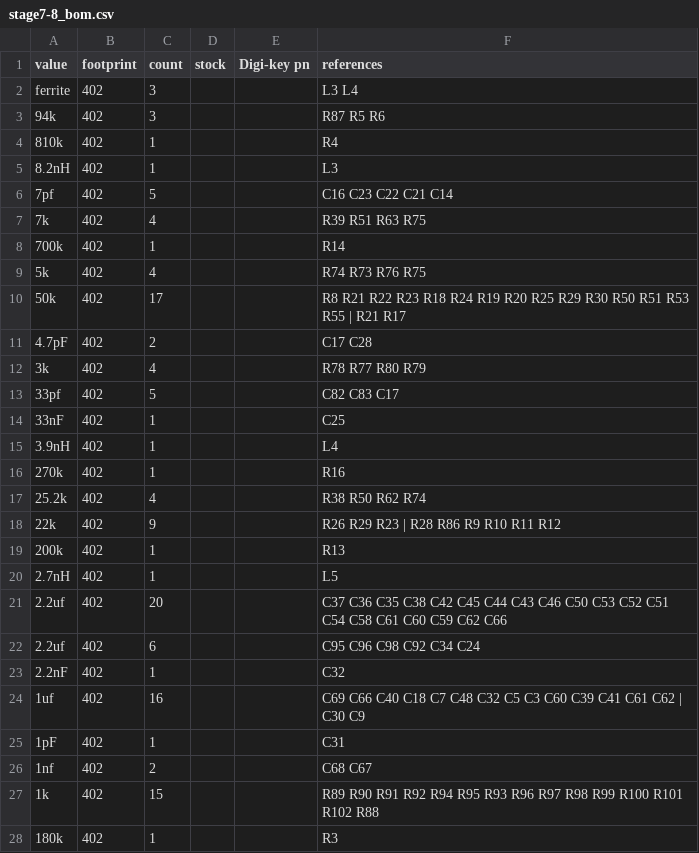
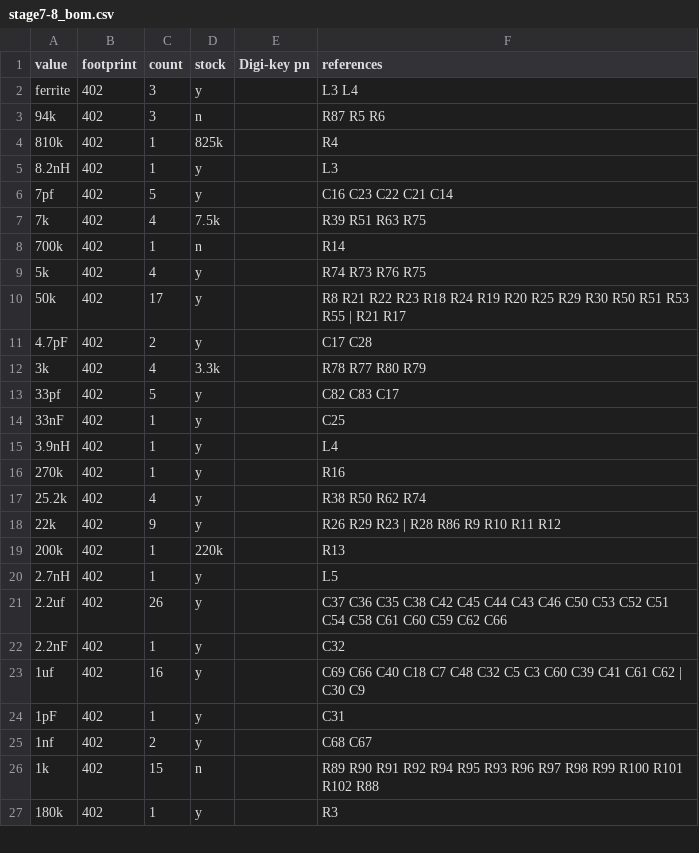
Before and after one commit to tlh24/myopen, a CSV file: trunk/emg_dsp/stage7/stage7-8_bom.csv, drawn as a sheet; only a part is shown; the diff covers the shown part only.

Commit message:
ok, annotated the parts we have in stock..

```diff
--- a/trunk/emg_dsp/stage7/stage7-8_bom.csv
+++ b/trunk/emg_dsp/stage7/stage7-8_bom.csv
@@ -2,27 +2,26 @@
-"ferrite",402,3,,,"L3 L4 "
-"94k",402,3,,,"R87 R5 R6"
-"810k",402,1,,,"R4 "
-"8.2nH",402,1,,,"L3 "
-"7pf",402,5,,,"C16 C23 C22 C21 C14"
-"7k",402,4,,,"R39 R51 R63 R75 "
-"700k",402,1,,,"R14 "
-"5k",402,4,,,"R74 R73 R76 R75 "
-"50k",402,17,,,"R8 R21 R22 R23 R18 R24 R19 R20 R25 R29 R30 R50 R51 R53 R55 | R21 R17"
-"4.7pF",402,2,,,"C17 C28 "
-"3k",402,4,,,"R78 R77 R80 R79 "
-"33pf",402,5,,,"C82 C83 C17 "
-"33nF",402,1,,,"C25 "
-"3.9nH",402,1,,,"L4 "
-"270k",402,1,,,"R16 "
-"25.2k",402,4,,,"R38 R50 R62 R74 "
-"22k",402,9,,,"R26 R29 R23 | R28 R86 R9 R10 R11 R12 "
-"200k",402,1,,,"R13 "
-"2.7nH",402,1,,,"L5 "
-"2.2uf",402,20,,,"C37 C36 C35 C38 C42 C45 C44 C43 C46 C50 C53 C52 C51 C54 C58 C61 C60 C59 C62 C66 "
-"2.2uf",402,6,,,"C95 C96 C98 C92 C34 C24 "
-"2.2nF",402,1,,,"C32 "
-"1uf",402,16,,,"C69 C66 C40 C18 C7 C48 C32 C5 C3 C60 C39 C41 C61 C62 | C30 C9"
-"1pF",402,1,,,"C31 "
-"1nf",402,2,,,"C68 C67 "
-"1k",402,15,,,"R89 R90 R91 R92 R94 R95 R93 R96 R97 R98 R99 R100 R101 R102 R88 "
-"180k",402,1,,,"R3 "
+ferrite,402,3,y,,"L3 L4"
+94k,402,3,n,,"R87 R5 R6"
+810k,402,1,825k,,R4
+8.2nH,402,1,y,,L3
+7pf,402,5,y,,"C16 C23 C22 C21 C14"
+7k,402,4,7.5k,,"R39 R51 R63 R75"
+700k,402,1,n,,R14
+5k,402,4,y,,"R74 R73 R76 R75"
+50k,402,17,y,,"R8 R21 R22 R23 R18 R24 R19 R20 R25 R29 R30 R50 R51 R53 R55 | R21 R17"
+4.7pF,402,2,y,,"C17 C28"
+3k,402,4,3.3k,,"R78 R77 R80 R79"
+33pf,402,5,y,,"C82 C83 C17"
+33nF,402,1,y,,C25
+3.9nH,402,1,y,,L4
+270k,402,1,y,,R16
+25.2k,402,4,y,,"R38 R50 R62 R74"
+22k,402,9,y,,"R26 R29 R23 | R28 R86 R9 R10 R11 R12"
+200k,402,1,220k,,R13
+2.7nH,402,1,y,,L5
+2.2uf,402,26,y,,"C37 C36 C35 C38 C42 C45 C44 C43 C46 C50 C53 C52 C51 C54 C58 C61 C60 C59 C62 C66"
+2.2nF,402,1,y,,C32
+1uf,402,16,y,,"C69 C66 C40 C18 C7 C48 C32 C5 C3 C60 C39 C41 C61 C62 | C30 C9"
+1pF,402,1,y,,C31
+1nf,402,2,y,,"C68 C67"
+1k,402,15,n,,"R89 R90 R91 R92 R94 R95 R93 R96 R97 R98 R99 R100 R101 R102 R88"
+180k,402,1,y,,R3
```
Also changed, not shown: 1 removed row and 28 edited cells elsewhere in this file, 1 other file.
